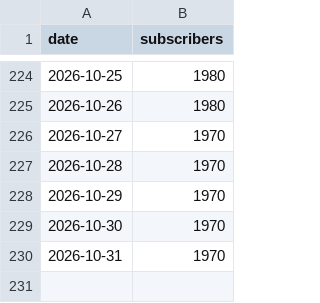
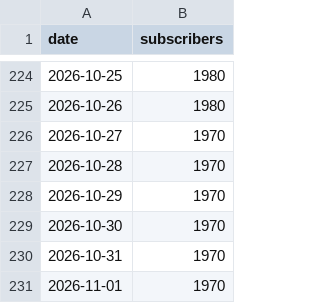
Before and after one commit to mimline97/koras-ad-dashboard, a CSV file: youtube_subs.csv, drawn as a sheet; only a part is shown, gaps mark what is left out.

```diff
--- a/youtube_subs.csv
+++ b/youtube_subs.csv
@@ -230 +230,2 @@ date,subscribers
 2026-10-31,1970
+2026-11-01,1970
```
